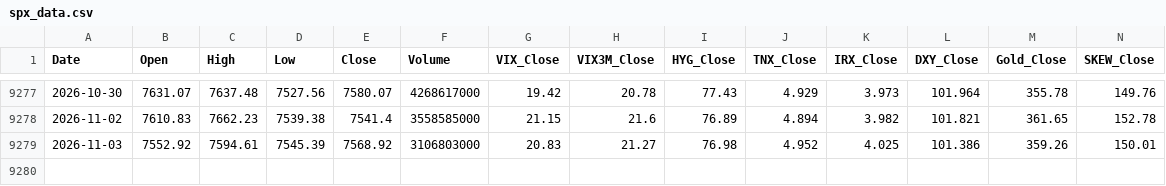
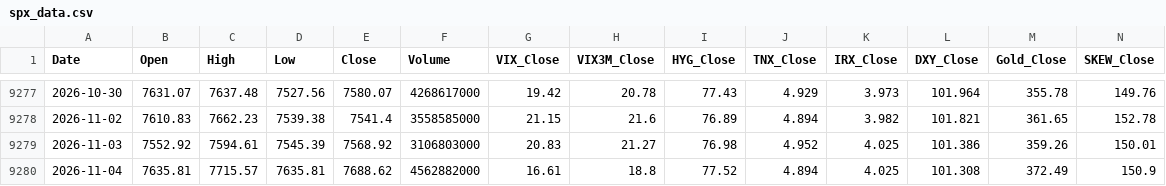
Before and after one commit to pwjohns09-ai/SPX-Dashboard, a CSV file: spx_data.csv, drawn as a sheet; only a part is shown, gaps mark what is left out; the diff names each change by its address in the sheet, - before the commit and + after, or states it on an @@ line.

```diff
--- a/spx_data.csv
+++ b/spx_data.csv
+row 9280: 2026-11-04 | 7635.81 | 7715.57 | 7635.81 | 7688.62 | 4562882000 | 16.61 | 18.8 | 77.52 | 4.894 | 4.025 | 101.308 | 372.49 | 150.9
```
Also changed, not shown: 1 other file.
